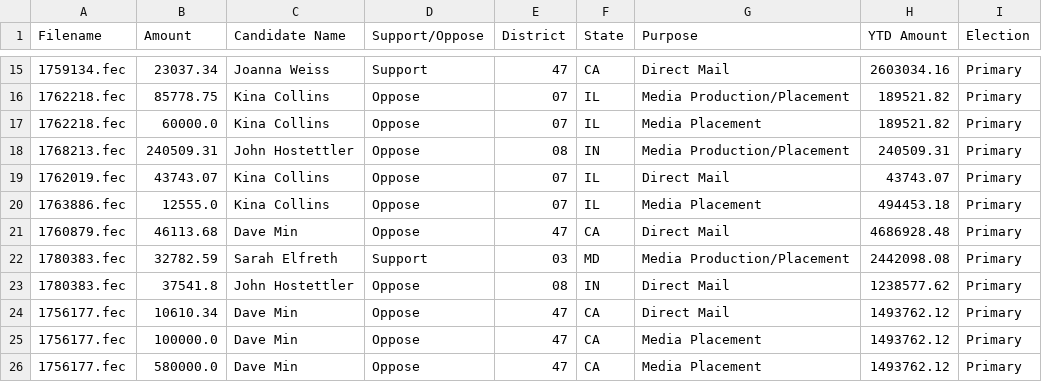
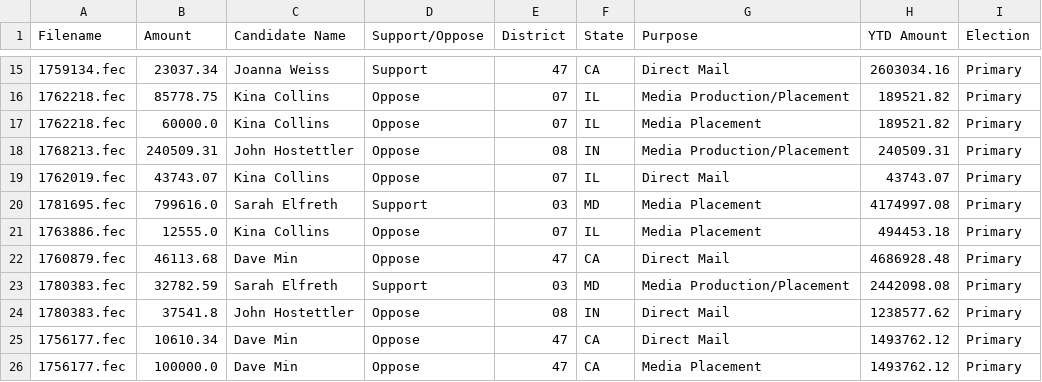
Before and after one commit to lemonaidn/udp_bot, a CSV file: last_twenty_ind_expenditures_df.csv, drawn as a sheet; only a part is shown, gaps mark what is left out; the shorter side is filled out with more unchanged rows.

```diff
--- a/last_twenty_ind_expenditures_df.csv
+++ b/last_twenty_ind_expenditures_df.csv
@@ -19,2 +19,3 @@ Filename,Amount,Candidate Name,Support/Oppose,District,State,Purpose,YTD Amount,
 1762019.fec,43743.07,Kina Collins,Oppose,07,IL,Direct Mail,43743.07,Primary
+1781695.fec,799616.0,Sarah Elfreth,Support,03,MD,Media Placement,4174997.08,Primary
 1763886.fec,12555.0,Kina Collins,Oppose,07,IL,Media Placement,494453.18,Primary
```
Also changed, not shown: fec_urls.csv, pdf_urls.csv, 3 other files.
